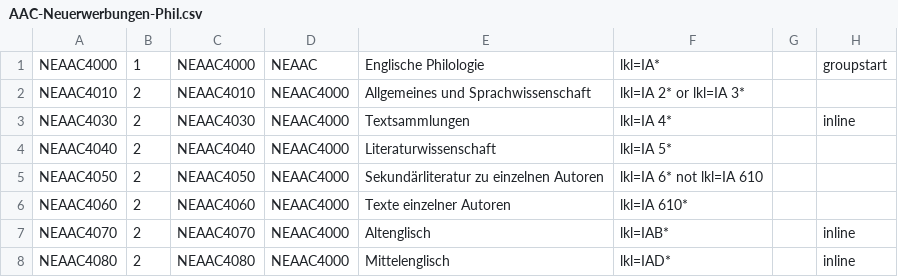
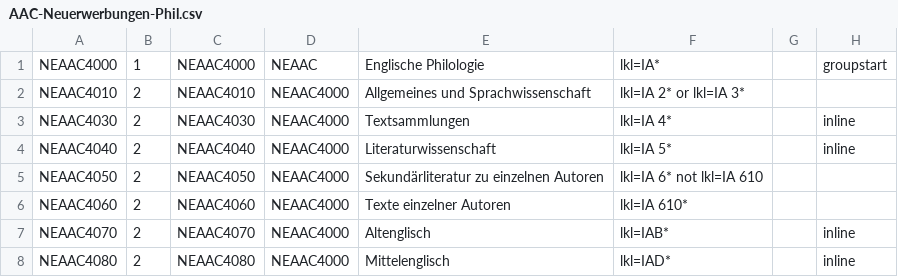
Before and after one commit to subugoe/vlibs-typo3, a CSV file: fileadmin/gok/csv/AAC-Neuerwerbungen-Phil.csv, drawn as a sheet; only a part is shown.

Commit message:
Neuerwerbungen Anglistik: inlining to save space

```diff
--- a/fileadmin/gok/csv/AAC-Neuerwerbungen-Phil.csv
+++ b/fileadmin/gok/csv/AAC-Neuerwerbungen-Phil.csv
@@ -3,3 +3,3 @@
 "NEAAC4030";2;"NEAAC4030";"NEAAC4000";"Textsammlungen";"lkl=IA 4*";;"inline"
-"NEAAC4040";2;"NEAAC4040";"NEAAC4000";"Literaturwissenschaft";"lkl=IA 5*";;
+"NEAAC4040";2;"NEAAC4040";"NEAAC4000";"Literaturwissenschaft";"lkl=IA 5*";;"inline"
 "NEAAC4050";2;"NEAAC4050";"NEAAC4000";"Sekundärliteratur zu einzelnen Autoren";"lkl=IA 6* not lkl=IA 610";;
```
Also changed, not shown: 1 other file.
